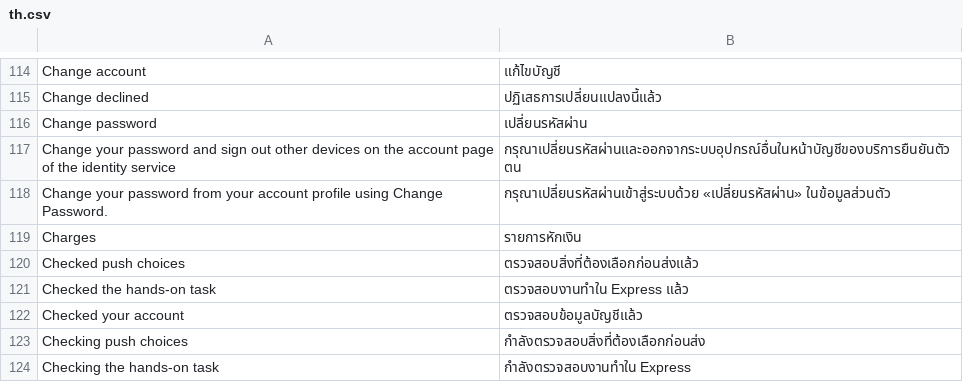
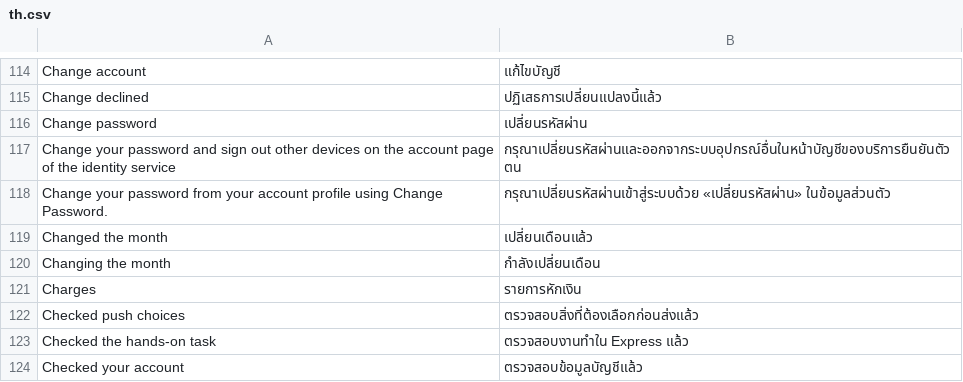
Before and after one commit to skin306152-star/pearnly, a CSV file: apps/pearnly_core/pearnly_core/translations/th.csv, drawn as a sheet; only a part is shown, gaps mark what is left out; the shorter side is filled out with more unchanged rows; the diff names each change by its address in the sheet, - before the commit and + after, or states it on an @@ line.

Commit message:
fix: an operator task whose month has nothing to write tells CC how many documents wait in each other month (both products declare elsewhere, the same rule as the task's list with only the dates changed, counted by the server) and CC says so and asks with ask_user whether to switch the task to one of those months; the new operator-only tool pearnly_operator_month changes the task's month like the month above the conversation (sessions.move) only while the task is preparing, only to a counted month and only to the one the user picked on the latest card (11-13 test PC 1: a June purchase put into an October operator conversation came back as zero documents with no reason); four-language step names, product map rows

```diff
--- a/apps/pearnly_core/pearnly_core/translations/th.csv
+++ b/apps/pearnly_core/pearnly_core/translations/th.csv
+row 119: Changed the month | เปลี่ยนเดือนแล้ว
+row 120: Changing the month | กำลังเปลี่ยนเดือน
```
Also changed, not shown: apps/pearnly_core/pearnly_core/i18n/messages.tsv, apps/pearnly_core/pearnly_core/translations/en.csv, 15 other files.
